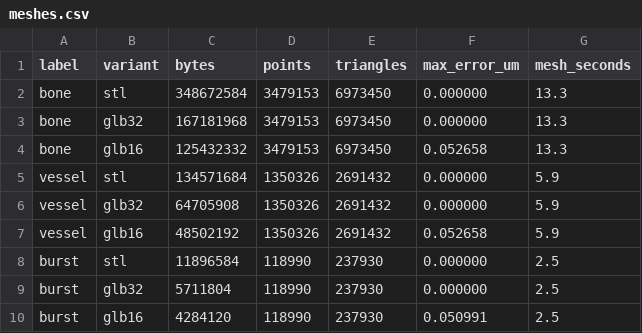
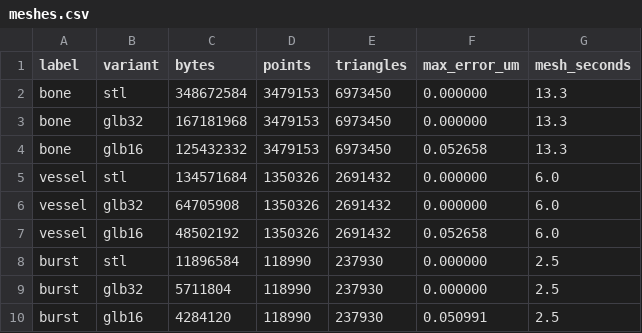
Before and after one commit to Luraminaki/pyBones, a CSV file: docs/report/data/meshes.csv, drawn as a sheet.

```diff
--- a/docs/report/data/meshes.csv
+++ b/docs/report/data/meshes.csv
@@ -4,5 +4,5 @@ bone,glb32,167181968,3479153,6973450,0.000000,13.3
 bone,glb16,125432332,3479153,6973450,0.052658,13.3
-vessel,stl,134571684,1350326,2691432,0.000000,5.9
-vessel,glb32,64705908,1350326,2691432,0.000000,5.9
-vessel,glb16,48502192,1350326,2691432,0.052658,5.9
+vessel,stl,134571684,1350326,2691432,0.000000,6.0
+vessel,glb32,64705908,1350326,2691432,0.000000,6.0
+vessel,glb16,48502192,1350326,2691432,0.052658,6.0
 burst,stl,11896584,118990,237930,0.000000,2.5
```
Also changed, not shown: docs/report/data/history.csv, docs/report/data/stage_weights.csv, 17 other files.
